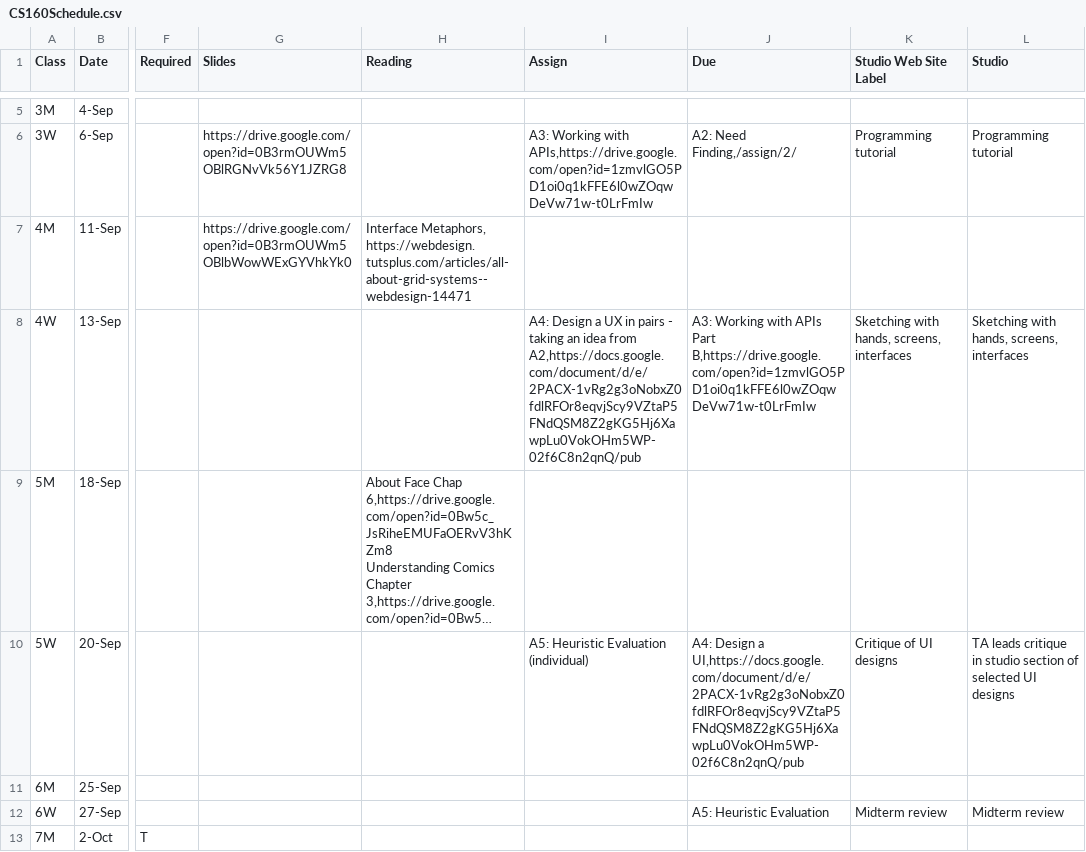
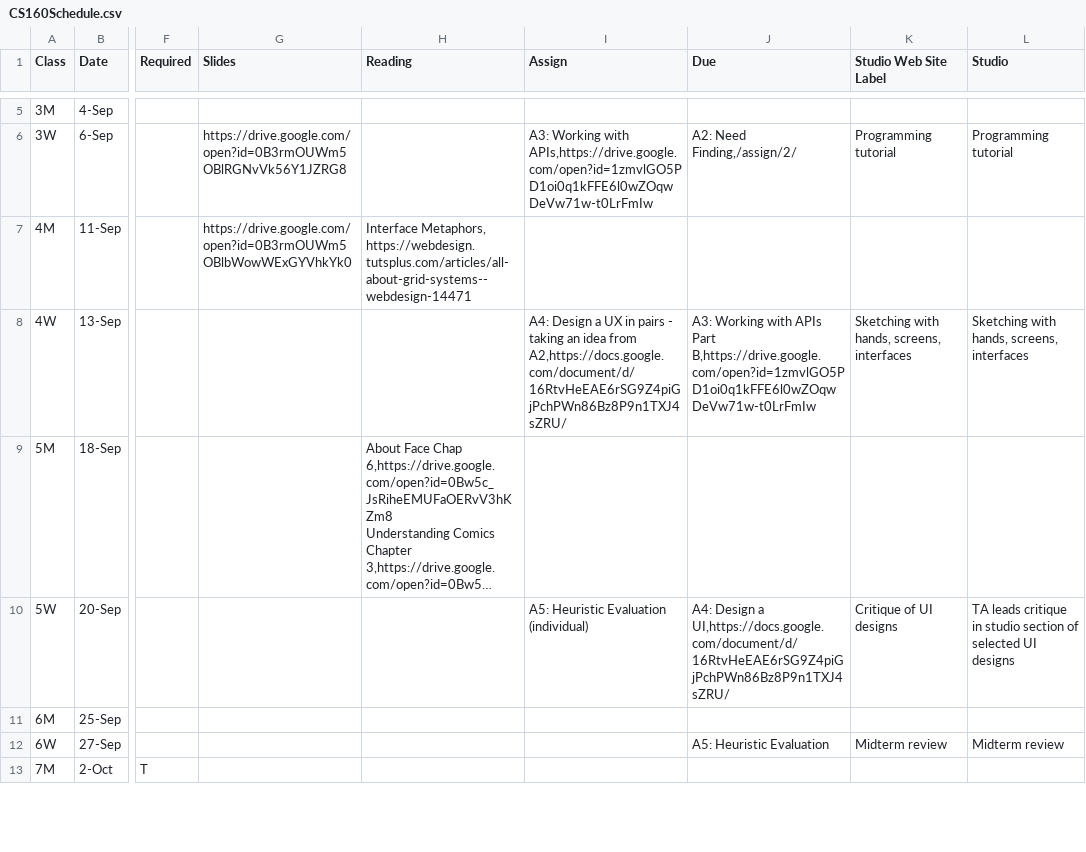
Before and after one commit to cs160-berkeley/website, a CSV file: _data/CS160Schedule.csv, drawn as a sheet; only a part is shown, gaps mark what is left out; long unchanged cells end in …; the diff names each change by its address in the sheet, - before the commit and + after, or states it on an @@ line.

```diff
--- a/_data/CS160Schedule.csv
+++ b/_data/CS160Schedule.csv
-I8 (Assign): …idea from A2,https://docs.google.com/document/d/e/2PACX-1vRg2g3oNobxZ0fdlRFOr8eqvjScy9VZtaP5FNdQSM8Z2gKG5Hj6XawpLu0VokOHm5WP-02f6C8n2qnQ/pub
+I8 (Assign): …idea from A2,https://docs.google.com/document/d/16RtvHeEAE6rSG9Z4piGjPchPWn86Bz8P9n1TXJ4sZRU/
-J10 (Due): …Design a UI,https://docs.google.com/document/d/e/2PACX-1vRg2g3oNobxZ0fdlRFOr8eqvjScy9VZtaP5FNdQSM8Z2gKG5Hj6XawpLu0VokOHm5WP-02f6C8n2qnQ/pub
+J10 (Due): …Design a UI,https://docs.google.com/document/d/16RtvHeEAE6rSG9Z4piGjPchPWn86Bz8P9n1TXJ4sZRU/
```
Also changed, not shown: 2 other files.
